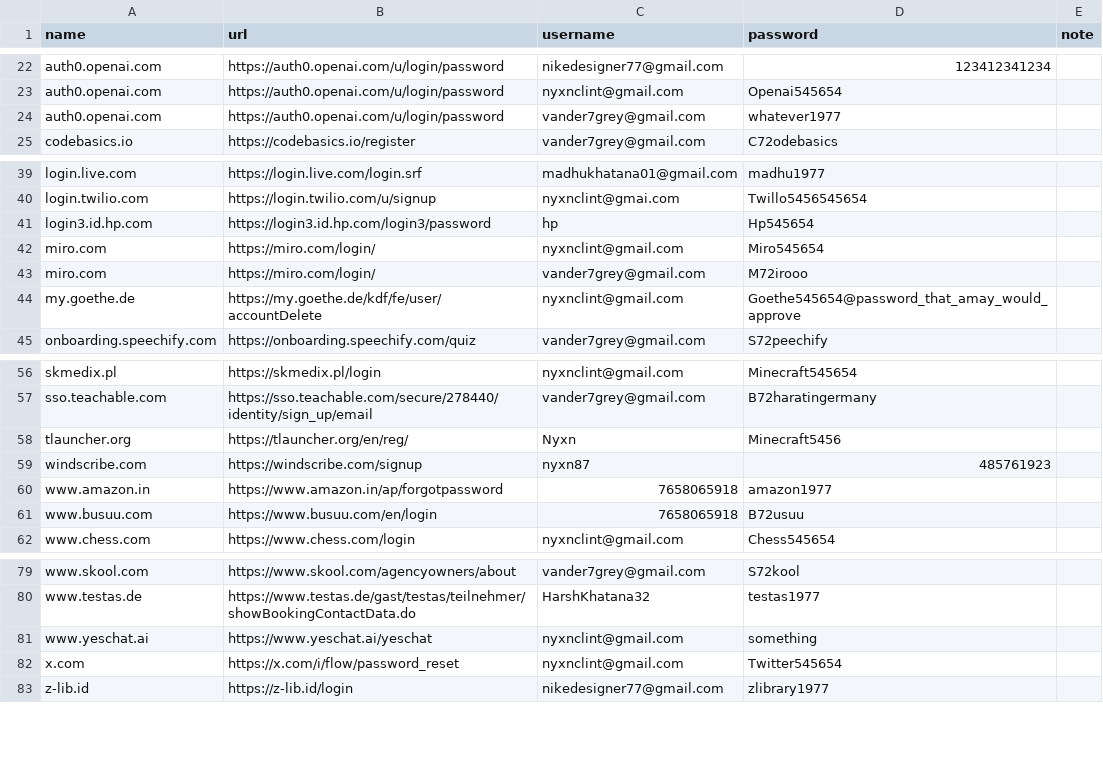
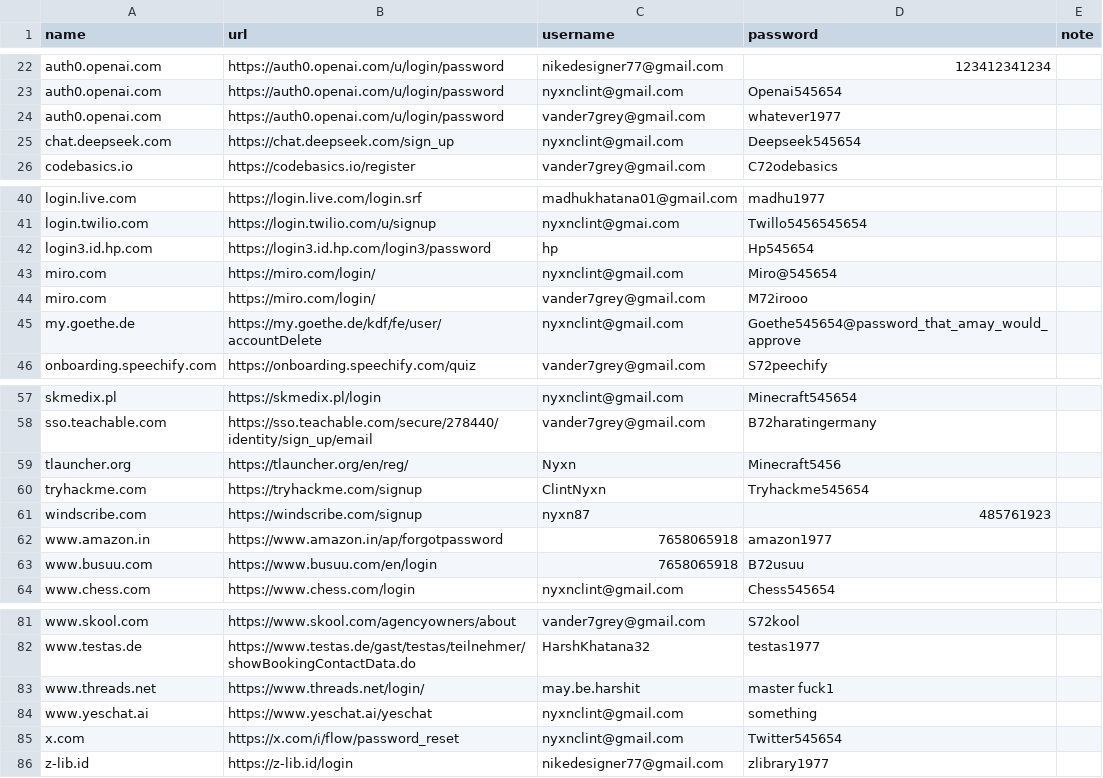
Before and after one commit to ClintNyxn/python_projects, a CSV file: brave/Brave Passwords.csv, drawn as a sheet; only a part is shown, gaps mark what is left out.

```diff
--- a/brave/Brave Passwords.csv
+++ b/brave/Brave Passwords.csv
@@ -24,2 +24,3 @@ auth0.openai.com,https://auth0.openai.com/u/login/password,nyxnclint@gmail.com,O
 auth0.openai.com,https://auth0.openai.com/u/login/password,vander7grey@gmail.com,whatever1977,
+chat.deepseek.com,https://chat.deepseek.com/sign_up,nyxnclint@gmail.com,Deepseek545654,
 codebasics.io,https://codebasics.io/register,vander7grey@gmail.com,C72odebasics,
@@ -41,3 +42,3 @@ login.twilio.com,https://login.twilio.com/u/signup,nyxnclint@gmai.com,Twillo5456
 login3.id.hp.com,https://login3.id.hp.com/login3/password,hp,Hp545654,
-miro.com,https://miro.com/login/,nyxnclint@gmail.com,Miro545654,
+miro.com,https://miro.com/login/,nyxnclint@gmail.com,Miro@545654,
 miro.com,https://miro.com/login/,vander7grey@gmail.com,M72irooo,
@@ -58,2 +59,3 @@ sso.teachable.com,https://sso.teachable.com/secure/278440/identity/sign_up/email
 tlauncher.org,https://tlauncher.org/en/reg/,Nyxn,Minecraft5456,
+tryhackme.com,https://tryhackme.com/signup,ClintNyxn,Tryhackme545654,
 windscribe.com,https://windscribe.com/signup,nyxn87,485761923,
@@ -80,2 +82,3 @@ www.skool.com,https://www.skool.com/agencyowners/about,vander7grey@gmail.com,S72
 www.testas.de,https://www.testas.de/gast/testas/teilnehmer/showBookingContactData.do,HarshKhatana32,testas1977,
+www.threads.net,https://www.threads.net/login/,may.be.harshit,master fuck1,
 www.yeschat.ai,https://www.yeschat.ai/yeschat,nyxnclint@gmail.com,something,
```
Also changed, not shown: 1 other file.
